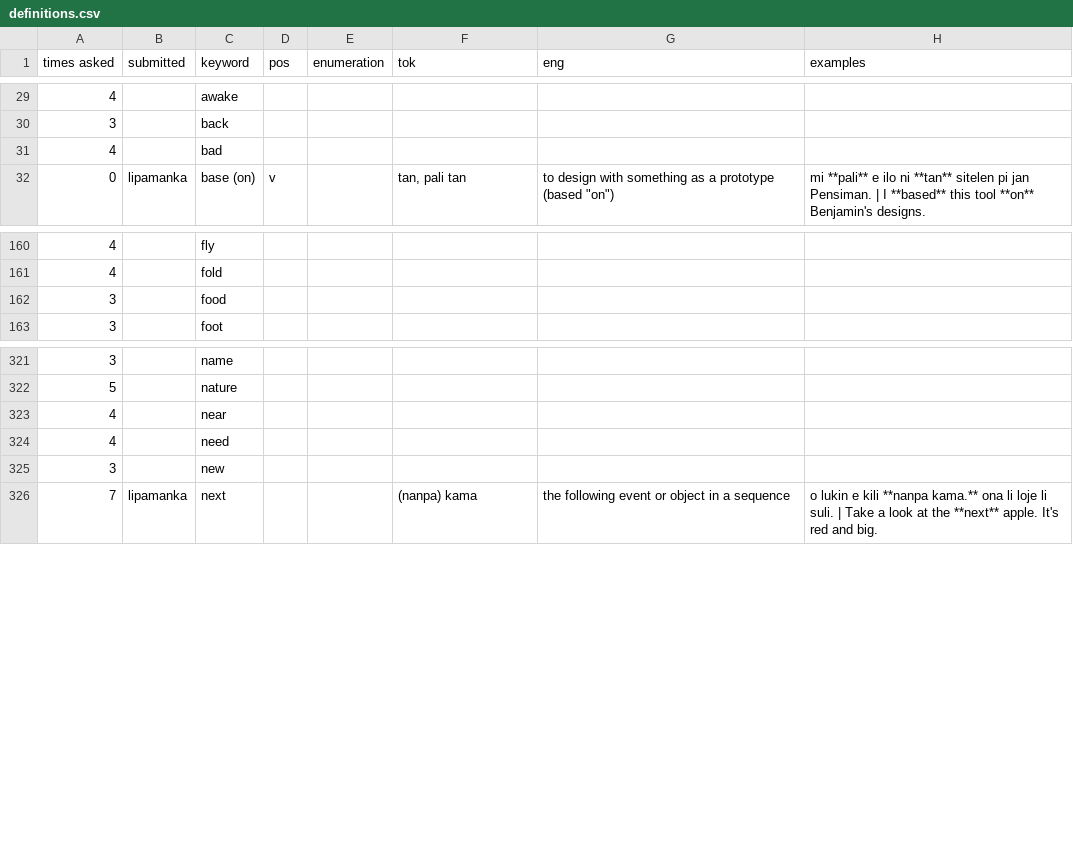
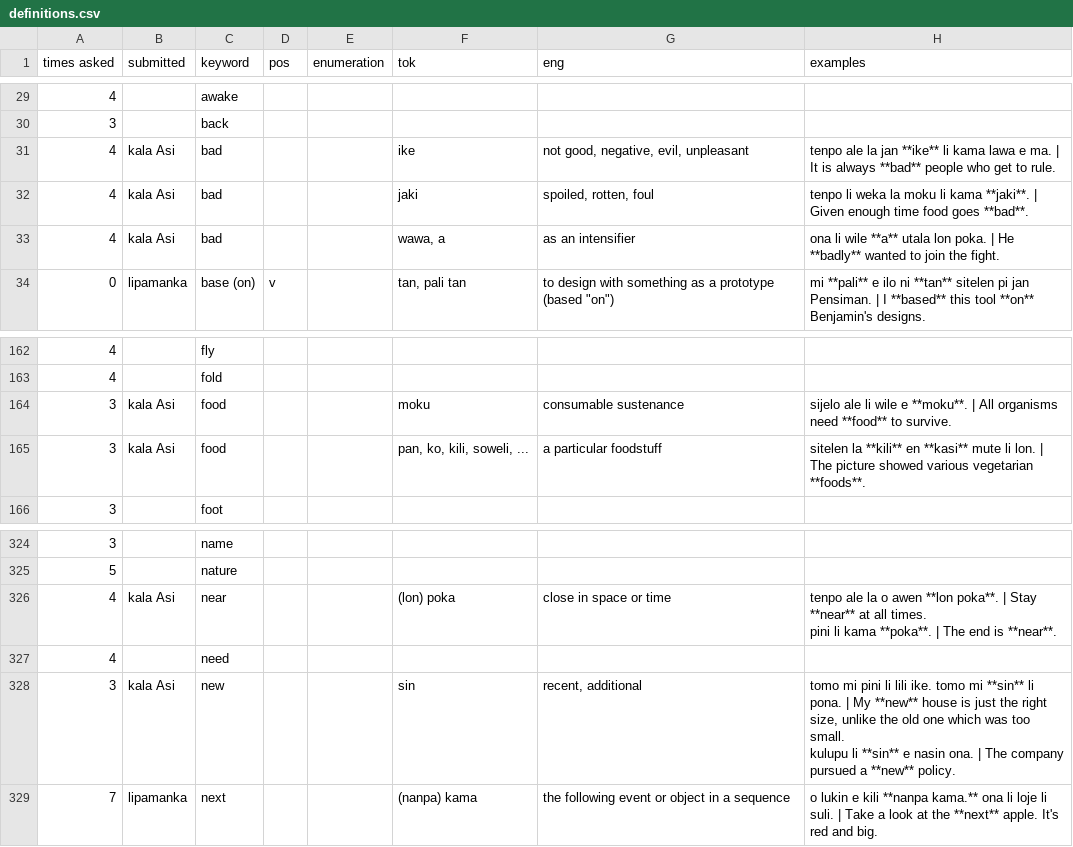
Before and after one commit to pona-la/kemeka.pona.la, a CSV file: data/definitions.csv, drawn as a sheet; only a part is shown, gaps mark what is left out; addresses are those after the commit; ↵ is a line break in a cell; the diff names each change by its address in the sheet, - before the commit and + after, or states it on an @@ line.

Commit message:
Update data

```diff
--- a/data/definitions.csv
+++ b/data/definitions.csv
-B31 (submitted): (empty)
+B31 (submitted): kala Asi
-F31 (tok): (empty)
+F31 (tok): ike
-G31 (eng): (empty)
+G31 (eng): not good, negative, evil, unpleasant
-H31 (examples): (empty)
+H31 (examples): tenpo ale la jan **ike** li kama lawa e ma. | It is always **bad** people who get to rule.
+row 32: 4 | kala Asi | bad |  |  | jaki | spoiled, rotten, foul | tenpo li weka la moku li kama **jaki**. | Given enough time food goes **bad**.
+row 33: 4 | kala Asi | bad |  |  | wawa, a | as an intensifier | ona li wile **a** utala lon poka. | He **badly** wanted to join the fight.
-B164 (submitted): (empty)
+B164 (submitted): kala Asi
-F164 (tok): (empty)
+F164 (tok): moku
-G164 (eng): (empty)
+G164 (eng): consumable sustenance
-H164 (examples): (empty)
+H164 (examples): sijelo ale li wile e **moku**. | All organisms need **food** to survive.
+row 165: 3 | kala Asi | food |  |  | pan, ko, kili, soweli, ... | a particular foodstuff | sitelen la **kili** en **kasi** mute li lon. | The picture showed various vegetarian **foods**.
-B326 (submitted): (empty)
+B326 (submitted): kala Asi
-F326 (tok): (empty)
+F326 (tok): (lon) poka
-G326 (eng): (empty)
+G326 (eng): close in space or time
-H326 (examples): (empty)
+H326 (examples): tenpo ale la o awen **lon poka**. | Stay **near** at all times. ↵ pini li kama **poka**. | The end is **near**.
-B328 (submitted): (empty)
+B328 (submitted): kala Asi
-F328 (tok): (empty)
+F328 (tok): sin
-G328 (eng): (empty)
+G328 (eng): recent, additional
-H328 (examples): (empty)
+H328 (examples): tomo mi pini li lili ike. tomo mi **sin** li pona. | My **new** house is just the right size, unlike the old one which was too small. ↵ kulupu li **sin** e nasin ona. | The company pursued a **new** policy.
```
